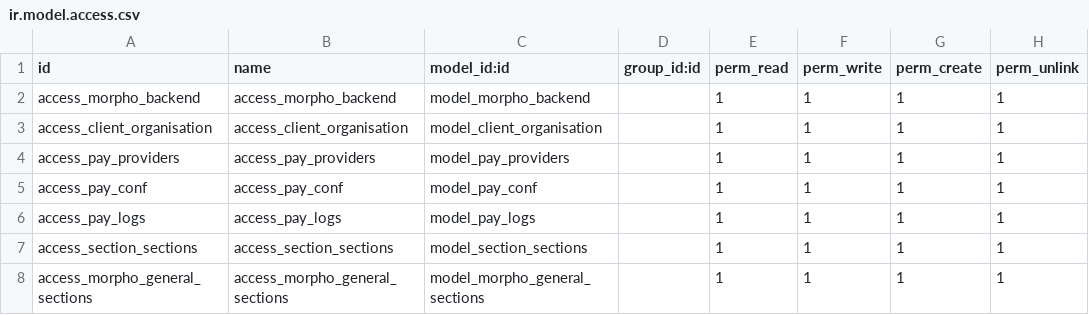
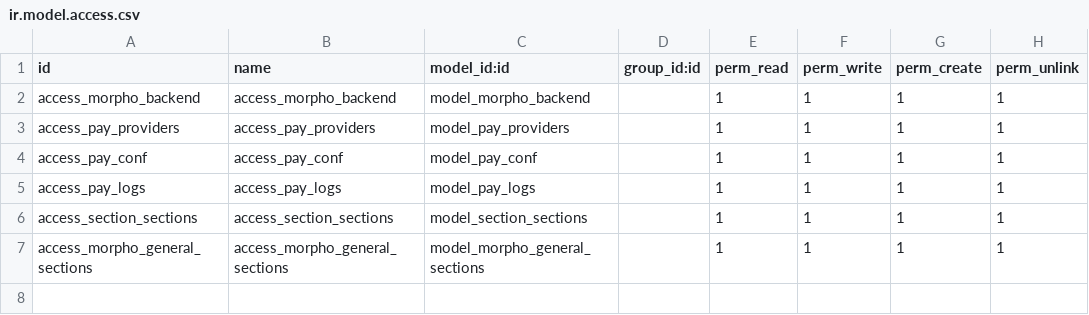
Before and after one commit to theaswin/Morpho, a CSV file: Odoo/custom_addons/morpho_customisation/security/ir.model.access.csv, drawn as a sheet.

```diff
--- a/Odoo/custom_addons/morpho_customisation/security/ir.model.access.csv
+++ b/Odoo/custom_addons/morpho_customisation/security/ir.model.access.csv
@@ -2,3 +2,2 @@ id,name,model_id:id,group_id:id,perm_read,perm_write,perm_create,perm_unlink
 access_morpho_backend,access_morpho_backend,model_morpho_backend,,1,1,1,1
-access_client_organisation,access_client_organisation,model_client_organisation,,1,1,1,1
 access_pay_providers,access_pay_providers,model_pay_providers,,1,1,1,1
```
Also changed, not shown: 19 other files.
